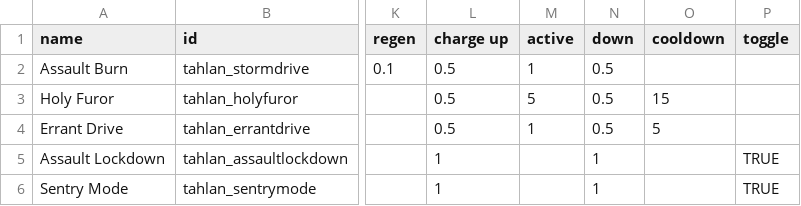
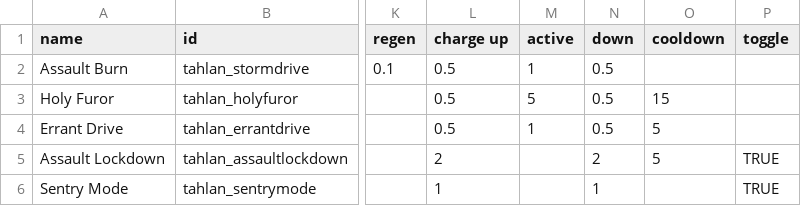
Before and after one commit to niatahl/tahlan-shipworks, a CSV file: data/shipsystems/ship_systems.csv, drawn as a sheet; only a part is shown, gaps mark what is left out; the diff names each change by its address in the sheet, - before the commit and + after, or states it on an @@ line.

```diff
--- a/data/shipsystems/ship_systems.csv
+++ b/data/shipsystems/ship_systems.csv
-L5 (charge up): 1
+L5 (charge up): 2
-N5 (down): 1
+N5 (down): 2
-O5 (cooldown): (empty)
+O5 (cooldown): 5
```
Also changed, not shown: data/hulls/ship_data.csv, data/strings/descriptions.csv, 15 other files.
